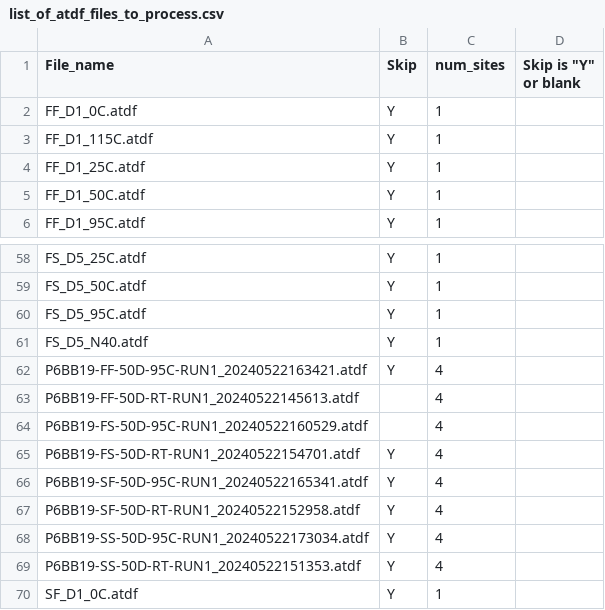
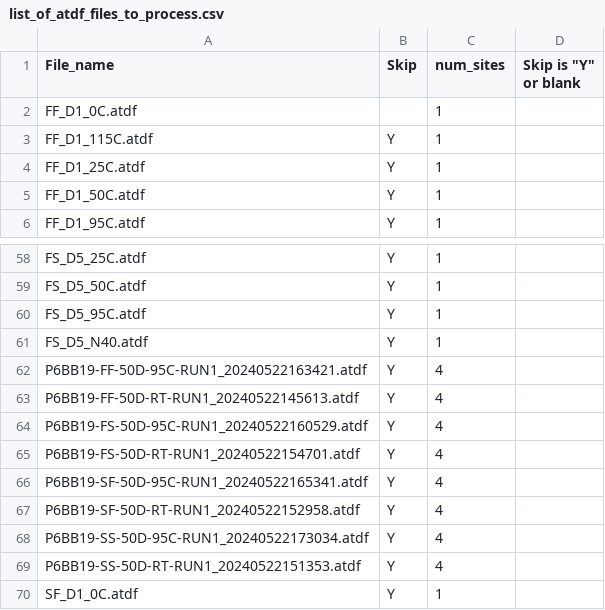
Before and after one commit to bgotchall/STDF_parser_work, a CSV file: list_of_atdf_files_to_process.csv, drawn as a sheet; only a part is shown, gaps mark what is left out.

Commit message:
all 3 processes may be working.

```diff
--- a/list_of_atdf_files_to_process.csv
+++ b/list_of_atdf_files_to_process.csv
@@ -1,3 +1,3 @@
 File_name,Skip,num_sites,"Skip  is ""Y"" or blank"
-FF_D1_0C.atdf,Y,1,
+FF_D1_0C.atdf,,1,
 FF_D1_115C.atdf,Y,1,
@@ -62,4 +62,4 @@ FS_D5_N40.atdf,Y,1,
 P6BB19-FF-50D-95C-RUN1_20240522163421.atdf,Y,4,
-P6BB19-FF-50D-RT-RUN1_20240522145613.atdf,,4,
-P6BB19-FS-50D-95C-RUN1_20240522160529.atdf,,4,
+P6BB19-FF-50D-RT-RUN1_20240522145613.atdf,Y,4,
+P6BB19-FS-50D-95C-RUN1_20240522160529.atdf,Y,4,
 P6BB19-FS-50D-RT-RUN1_20240522154701.atdf,Y,4,
```
Also changed, not shown: 3 other files.
